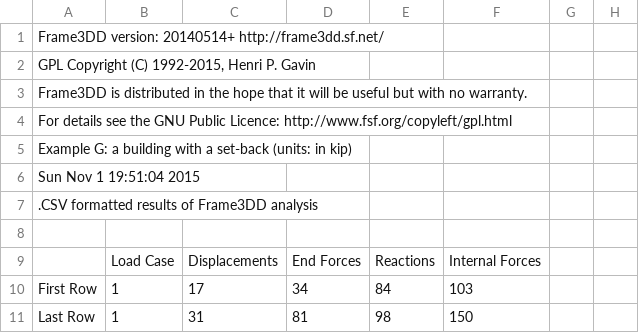
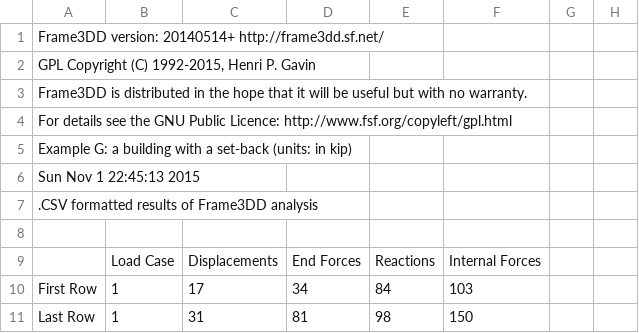
Before and after one commit to Konstantin8105/History_frame3DD, a CSV file: trunk/examples/exG_out.CSV, drawn as a sheet; only a part is shown.

```diff
--- a/trunk/examples/exG_out.CSV
+++ b/trunk/examples/exG_out.CSV
@@ -5,4 +5,4 @@
 "  Example G: a building with a set-back (units: in  kip)               "
-" Sun Nov  1 19:51:04 2015
- "
+" Sun Nov  1 22:45:13 2015
+ "
 " .CSV formatted results of Frame3DD analysis "
```
Also changed, not shown: trunk/examples/exH_out.CSV, trunk/examples/exI_out.CSV, 19 other files.
